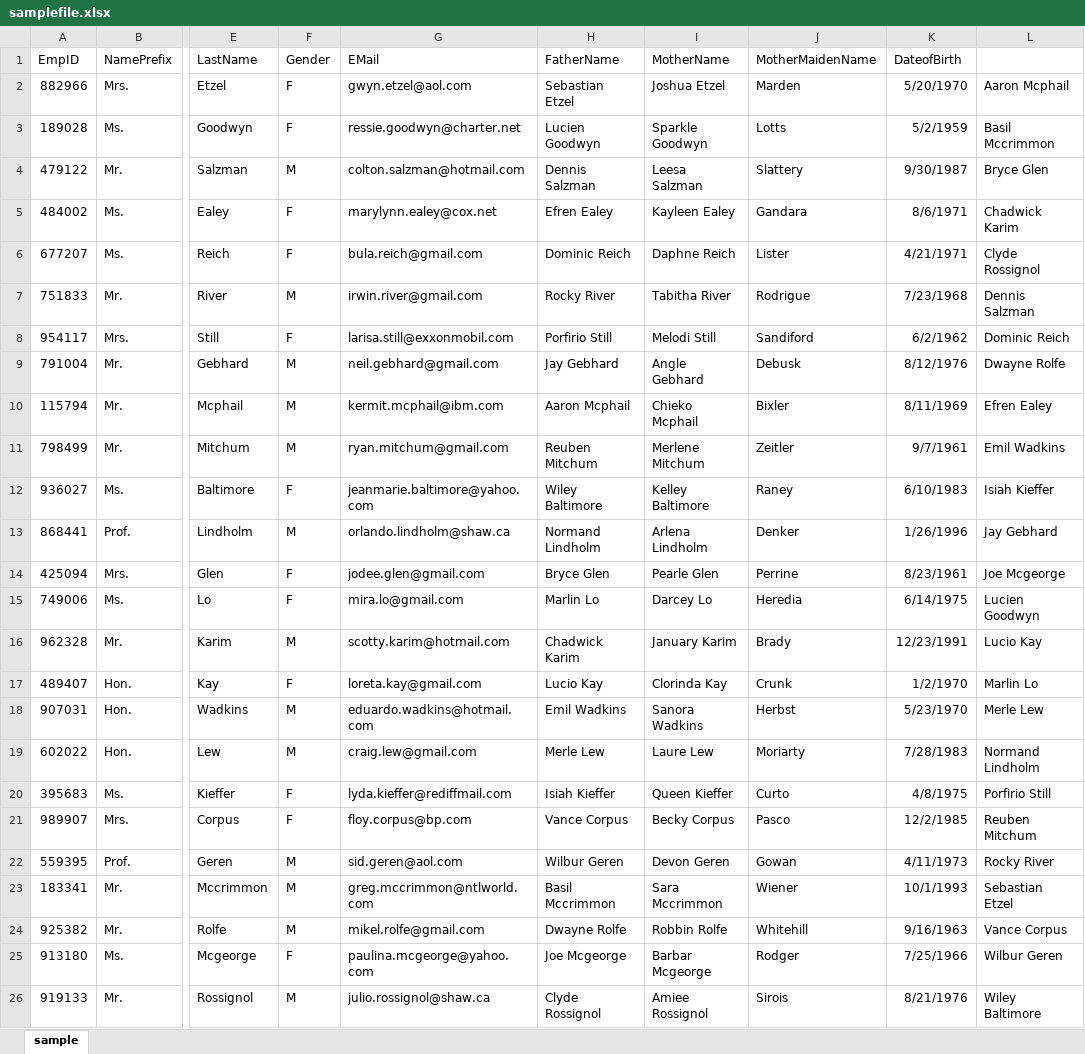
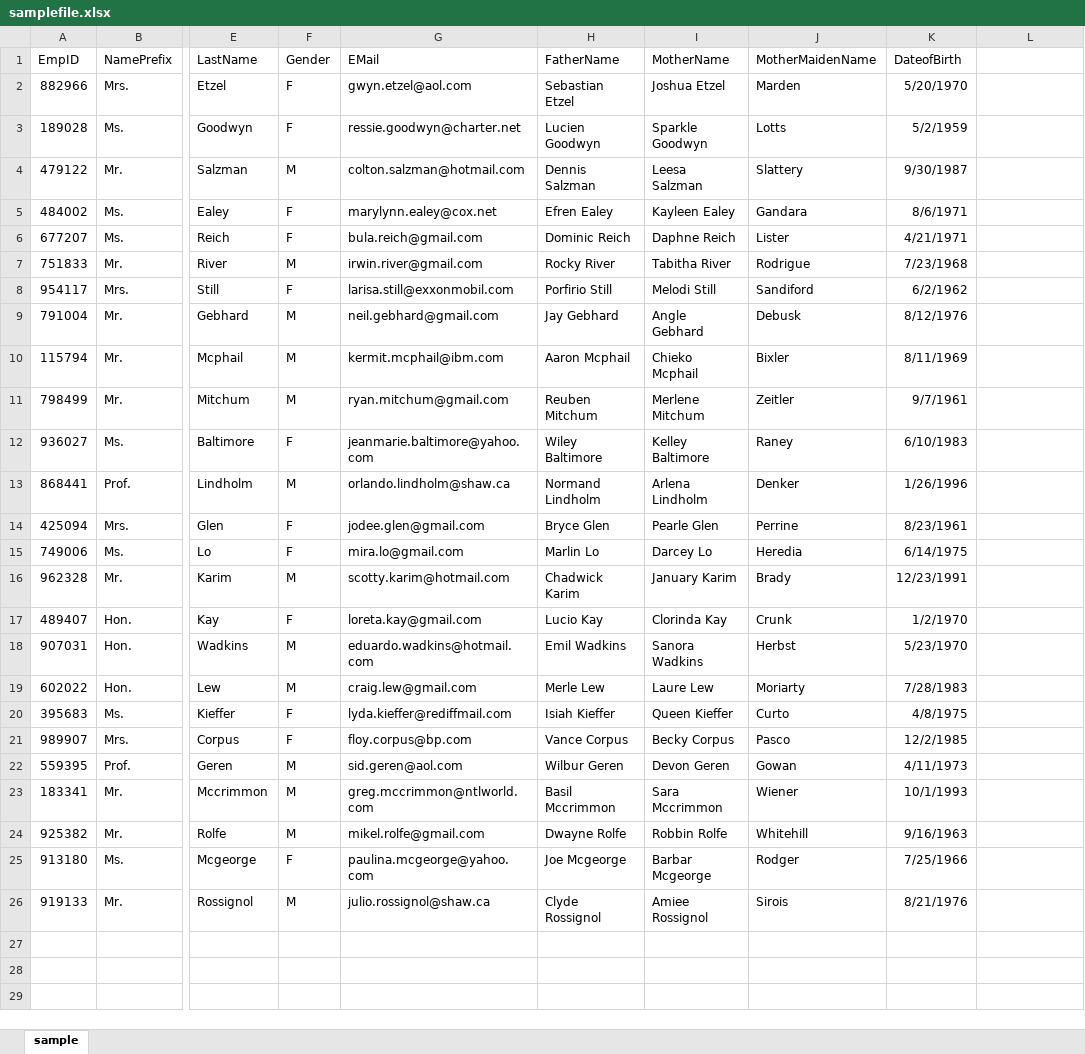
Before and after one commit to Starford/gopractice, an Excel workbook: masanduku/samplefile.xlsx, sheet sample, drawn as a sheet; only a part is shown, gaps mark what is left out; values as stored, in another font and other column widths than the file's, no borders; the diff names each change by its address in the sheet, - before the commit and + after, or states it on an @@ line.

```diff
--- a/masanduku/samplefile.xlsx (sheet sample)
+++ b/masanduku/samplefile.xlsx (sheet sample)
-L2: Aaron Mcphail
+L2: (empty)
-L3: Basil Mccrimmon
+L3: (empty)
-L4: Bryce Glen
+L4: (empty)
-L5: Chadwick Karim
+L5: (empty)
-L6: Clyde Rossignol
+L6: (empty)
-L7: Dennis Salzman
+L7: (empty)
-L8: Dominic Reich
+L8: (empty)
-L9: Dwayne Rolfe
+L9: (empty)
-L10: Efren Ealey
+L10: (empty)
-L11: Emil Wadkins
+L11: (empty)
-L12: Isiah Kieffer
+L12: (empty)
-L13: Jay Gebhard
+L13: (empty)
-L14: Joe Mcgeorge
+L14: (empty)
-L15: Lucien Goodwyn
+L15: (empty)
-L16: Lucio Kay
+L16: (empty)
-L17: Marlin Lo
+L17: (empty)
-L18: Merle Lew
+L18: (empty)
-L19: Normand Lindholm
+L19: (empty)
-L20: Porfirio Still
+L20: (empty)
-L21: Reuben Mitchum
+L21: (empty)
-L22: Rocky River
+L22: (empty)
-L23: Sebastian Etzel
+L23: (empty)
-L24: Vance Corpus
+L24: (empty)
-L25: Wilbur Geren
+L25: (empty)
-L26: Wiley Baltimore
+L26: (empty)
```
Also changed, not shown: 1 other file.
